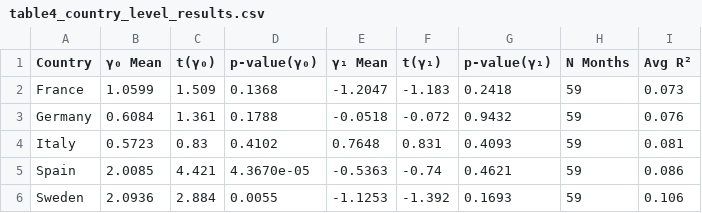
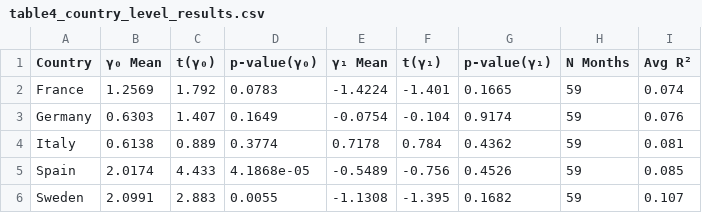
Before and after one commit to Throoni/CAPM_Analysis, a CSV file: results/tables/table4_country_level_results.csv, drawn as a sheet; only a part is shown; the diff covers the shown part only.

```diff
--- a/results/tables/table4_country_level_results.csv
+++ b/results/tables/table4_country_level_results.csv
@@ -1,6 +1,6 @@
 Country,γ₀ Mean,t(γ₀),p-value(γ₀),γ₁ Mean,t(γ₁),p-value(γ₁),N Months,Avg R²
-France,1.0599,1.509,0.1368,-1.2047,-1.183,0.2418,59,0.073
-Germany,0.6084,1.361,0.1788,-0.0518,-0.072,0.9432,59,0.076
-Italy,0.5723,0.83,0.4102,0.7648,0.831,0.4093,59,0.081
-Spain,2.0085,4.421,4.3670e-05,-0.5363,-0.74,0.4621,59,0.086
-Sweden,2.0936,2.884,0.0055,-1.1253,-1.392,0.1693,59,0.106
+France,1.2569,1.792,0.0783,-1.4224,-1.401,0.1665,59,0.074
+Germany,0.6303,1.407,0.1649,-0.0754,-0.104,0.9174,59,0.076
+Italy,0.6138,0.889,0.3774,0.7178,0.784,0.4362,59,0.081
+Spain,2.0174,4.433,4.1868e-05,-0.5489,-0.756,0.4526,59,0.085
+Sweden,2.0991,2.883,0.0055,-1.1308,-1.395,0.1682,59,0.107
```
Also changed, not shown: 13 edited cells elsewhere in this file, results/reports/value_effects_portfolios.csv, results/reports/value_effects_test_results.csv, 20 other files.
